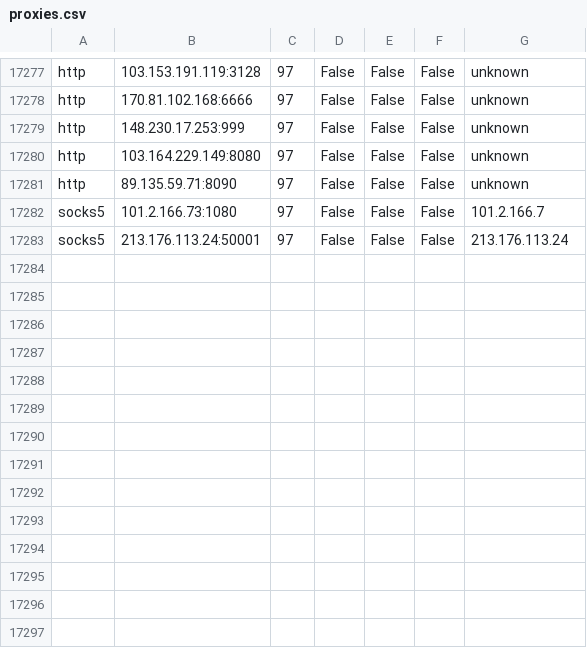
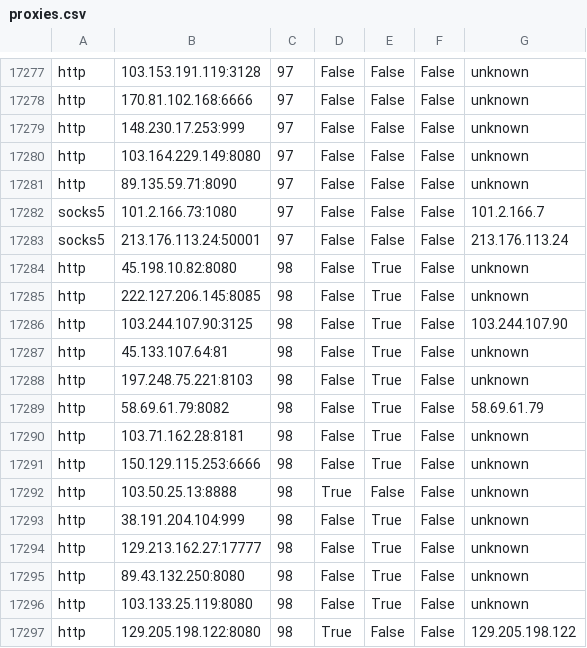
Before and after one commit to LiMingda-101212/Proxy-Pool-Actions, a CSV file: proxies.csv, drawn as a sheet; only a part is shown, gaps mark what is left out.

```diff
--- a/proxies.csv
+++ b/proxies.csv
@@ -17283 +17283,15 @@ socks5,101.2.166.73:1080,97,False,False,False,101.2.166.7
 socks5,213.176.113.24:50001,97,False,False,False,213.176.113.24
+http,45.198.10.82:8080,98,False,True,False,unknown
+http,222.127.206.145:8085,98,False,True,False,unknown
+http,103.244.107.90:3125,98,False,True,False,103.244.107.90
+http,45.133.107.64:81,98,False,True,False,unknown
+http,197.248.75.221:8103,98,False,True,False,unknown
+http,58.69.61.79:8082,98,False,True,False,58.69.61.79
+http,103.71.162.28:8181,98,False,True,False,unknown
+http,150.129.115.253:6666,98,False,True,False,unknown
+http,103.50.25.13:8888,98,True,False,False,unknown
+http,38.191.204.104:999,98,False,True,False,unknown
+http,129.213.162.27:17777,98,False,True,False,unknown
+http,89.43.132.250:8080,98,False,True,False,unknown
+http,103.133.25.119:8080,98,False,True,False,unknown
+http,129.205.198.122:8080,98,True,False,False,129.205.198.122
```
